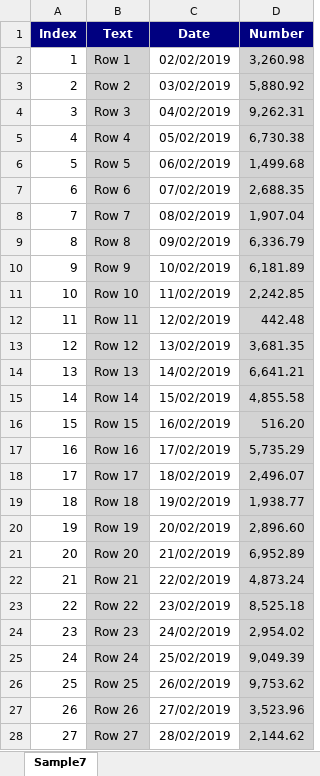
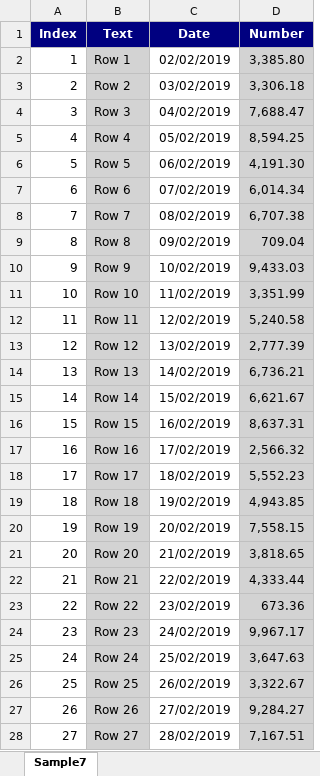
Before and after one commit to iAJTin/iExportEngine, an Excel workbook: source/samples/export/iTinExportEngineSamples/output/EPPlusSamples/sample07-from-config-file.xlsx, sheet Sample7, drawn as a sheet; only a part is shown; values as stored, in another font and other column widths than the file's, no borders; the diff covers the shown part only; the diff names each change by its address in the sheet, - before the commit and + after, or states it on an @@ line.

Commit message:
Adds iTinExportEngine sample01 (banner)

```diff
--- a/source/samples/export/iTinExportEngineSamples/output/EPPlusSamples/sample07-from-config-file.xlsx (sheet Sample7)
+++ b/source/samples/export/iTinExportEngineSamples/output/EPPlusSamples/sample07-from-config-file.xlsx (sheet Sample7)
-D2 (Number): 3,260.98
+D2 (Number): 3,385.80
-D3 (Number): 5,880.92
+D3 (Number): 3,306.18
-D4 (Number): 9,262.31
+D4 (Number): 7,688.47
-D5 (Number): 6,730.38
+D5 (Number): 8,594.25
-D6 (Number): 1,499.68
+D6 (Number): 4,191.30
-D7 (Number): 2,688.35
+D7 (Number): 6,014.34
-D8 (Number): 1,907.04
+D8 (Number): 6,707.38
-D9 (Number): 6,336.79
+D9 (Number): 709.04
-D10 (Number): 6,181.89
+D10 (Number): 9,433.03
-D11 (Number): 2,242.85
+D11 (Number): 3,351.99
-D12 (Number): 442.48
+D12 (Number): 5,240.58
-D13 (Number): 3,681.35
+D13 (Number): 2,777.39
-D14 (Number): 6,641.21
+D14 (Number): 6,736.21
-D15 (Number): 4,855.58
+D15 (Number): 6,621.67
-D16 (Number): 516.20
+D16 (Number): 8,637.31
-D17 (Number): 5,735.29
+D17 (Number): 2,566.32
-D18 (Number): 2,496.07
+D18 (Number): 5,552.23
-D19 (Number): 1,938.77
+D19 (Number): 4,943.85
-D20 (Number): 2,896.60
+D20 (Number): 7,558.15
-D21 (Number): 6,952.89
+D21 (Number): 3,818.65
-D22 (Number): 4,873.24
+D22 (Number): 4,333.44
-D23 (Number): 8,525.18
+D23 (Number): 673.36
-D24 (Number): 2,954.02
+D24 (Number): 9,967.17
-D25 (Number): 9,049.39
+D25 (Number): 3,647.63
-D26 (Number): 9,753.62
+D26 (Number): 3,322.67
-D27 (Number): 3,523.96
+D27 (Number): 9,284.27
-D28 (Number): 2,144.62
+D28 (Number): 7,167.51
```
Also changed, not shown: 973 edited cells elsewhere in this sheet, source/samples/export/iTinExportEngineSamples/output/EPPlusSamples/sample01-from-code.xlsx, source/samples/export/iTinExportEngineSamples/output/EPPlusSamples/sample01-from-config-file.xlsx, 12 other files.
